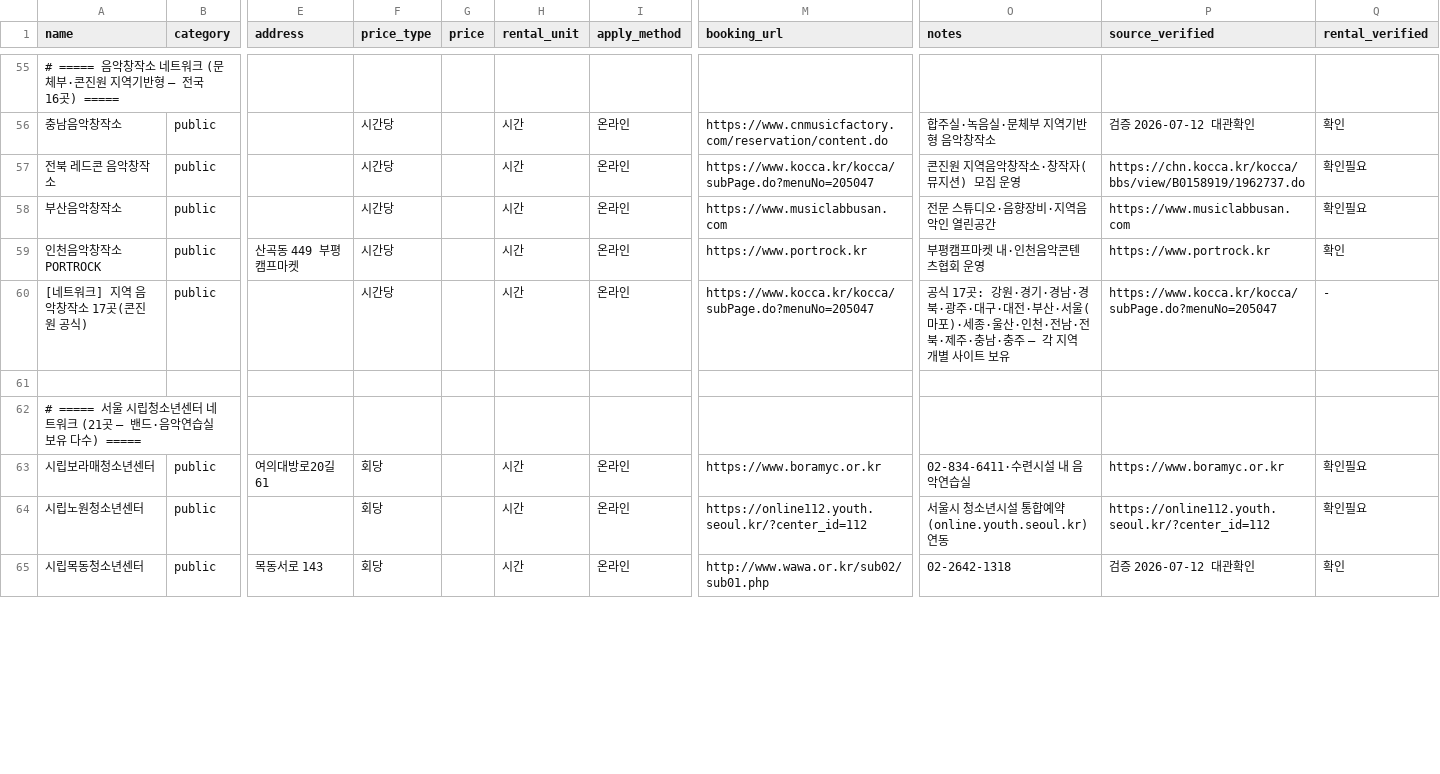
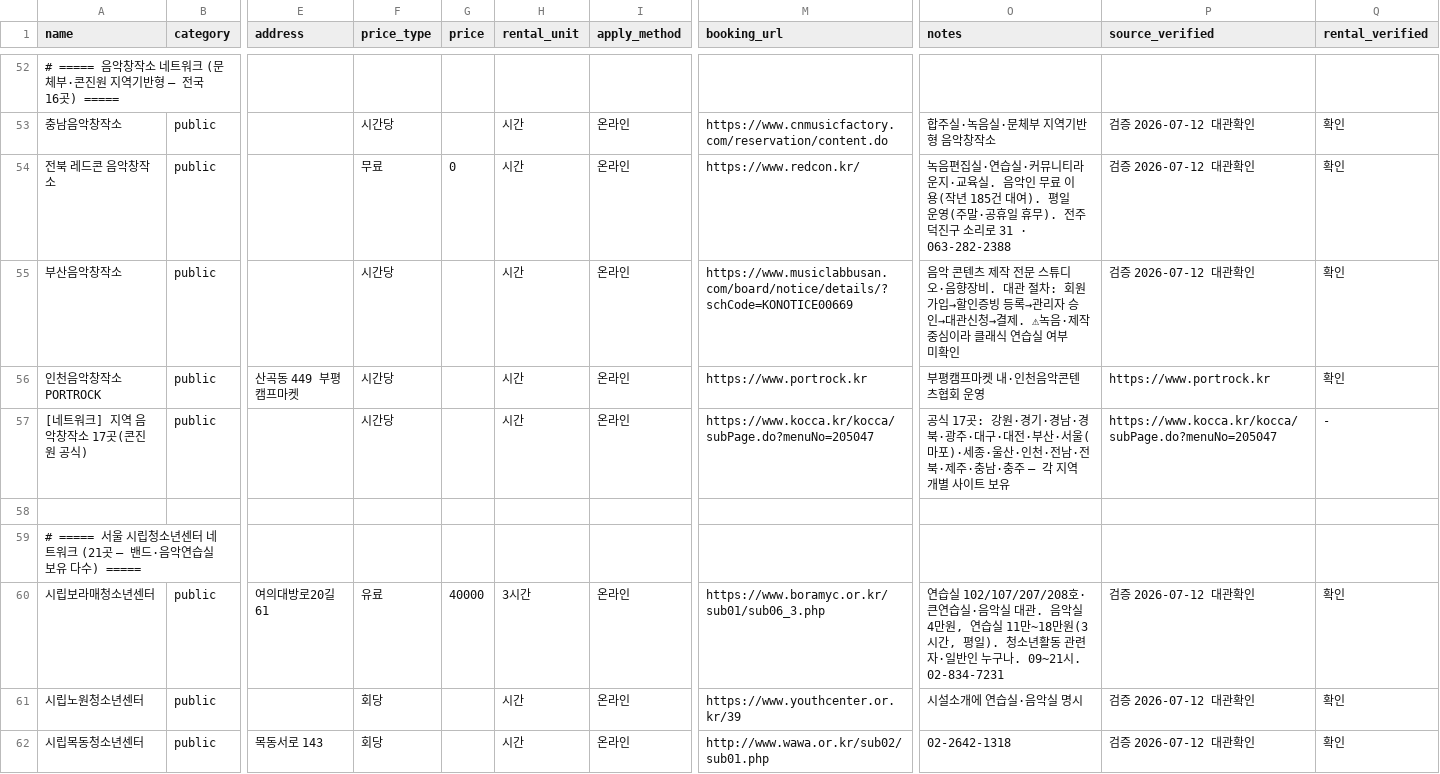
Before and after one commit to clddy/classic-mule, a CSV file: data/practice_spaces_seed.csv, drawn as a sheet; only a part is shown, gaps mark what is left out; addresses are those after the commit; the diff covers the shown part only; the diff names each change by its address in the sheet, - before the commit and + after, or states it on an @@ line.

```diff
--- a/data/practice_spaces_seed.csv
+++ b/data/practice_spaces_seed.csv
-F54 (price_type): 시간당
+F54 (price_type): 무료
-G54 (price): (empty)
+G54 (price): 0
-M54 (booking_url): https://www.kocca.kr/kocca/subPage.do?menuNo=205047
+M54 (booking_url): https://www.redcon.kr/
-O54 (notes): 콘진원 지역음악창작소·창작자(뮤지션) 모집 운영
+O54 (notes): 녹음편집실·연습실·커뮤니티라운지·교육실. 음악인 무료 이용(작년 185건 대여). 평일 운영(주말·공휴일 휴무). 전주 덕진구 소리로 31 · 063-282-2388
-P54 (source_verified): https://chn.kocca.kr/kocca/bbs/view/B0158919/1962737.do
+P54 (source_verified): 검증 2026-07-12 대관확인
-Q54:Q55 (rental_verified): 확인필요
+Q54:Q55 (rental_verified): 확인
-M55 (booking_url): https://www.musiclabbusan.com
+M55 (booking_url): https://www.musiclabbusan.com/board/notice/details/?schCode=KONOTICE00669
-O55 (notes): 전문 스튜디오·음향장비·지역음악인 열린공간
+O55 (notes): 음악 콘텐츠 제작 전문 스튜디오·음향장비. 대관 절차: 회원가입→할인증빙 등록→관리자 승인→대관신청→결제. ⚠녹음·제작 중심이라 클래식 연습실 여부 미확인
-P55 (source_verified): https://www.musiclabbusan.com
+P55 (source_verified): 검증 2026-07-12 대관확인
-F60 (price_type): 회당
+F60 (price_type): 유료
-G60 (price): (empty)
+G60 (price): 40000
-H60 (rental_unit): 시간
+H60 (rental_unit): 3시간
-M60 (booking_url): https://www.boramyc.or.kr
+M60 (booking_url): https://www.boramyc.or.kr/sub01/sub06_3.php
-O60 (notes): 02-834-6411·수련시설 내 음악연습실
+O60 (notes): 연습실 102/107/207/208호·큰연습실·음악실 대관. 음악실 4만원, 연습실 11만~18만원(3시간, 평일). 청소년활동 관련자·일반인 누구나. 09~21시. 02-834-7231
-P60 (source_verified): https://www.boramyc.or.kr
+P60 (source_verified): 검증 2026-07-12 대관확인
-Q60:Q61 (rental_verified): 확인필요
+Q60:Q61 (rental_verified): 확인
-M61 (booking_url): https://online112.youth.seoul.kr/?center_id=112
+M61 (booking_url): https://www.youthcenter.or.kr/39
-O61 (notes): 서울시 청소년시설 통합예약(online.youth.seoul.kr) 연동
+O61 (notes): 시설소개에 연습실·음악실 명시
-P61 (source_verified): https://online112.youth.seoul.kr/?center_id=112
+P61 (source_verified): 검증 2026-07-12 대관확인
```
Also changed, not shown: 4 added rows, 4 removed rows and 23 edited cells elsewhere in this file, 1 other file.
